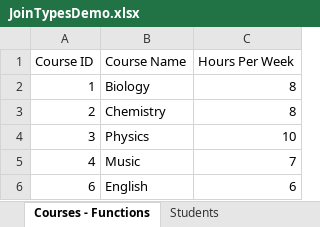
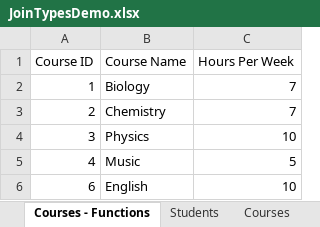
Before and after one commit to Smeths/Code-Snippets-for-Sorting, an Excel workbook: Access Training/JoinTypesDemo.xlsx, sheet Courses - Functions, drawn as a sheet; values as stored, in another font and other column widths than the file's, no borders; the diff names each change by its address in the sheet, - before the commit and + after, or states it on an @@ line.

```diff
--- a/Access Training/JoinTypesDemo.xlsx (sheet Courses - Functions)
+++ b/Access Training/JoinTypesDemo.xlsx (sheet Courses - Functions)
-C2:C3 (Hours Per Week): 8
+C2:C3 (Hours Per Week): 7
-C5 (Hours Per Week): 7
+C5 (Hours Per Week): 5
-C6 (Hours Per Week): 6
+C6 (Hours Per Week): 10
```
Also changed, not shown: sheet Students - Functions, other sheet tabs, 1 other file.
